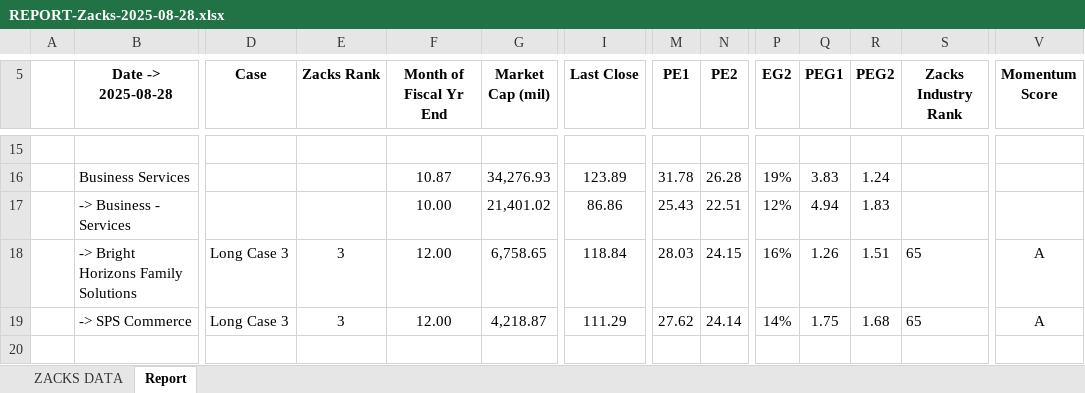
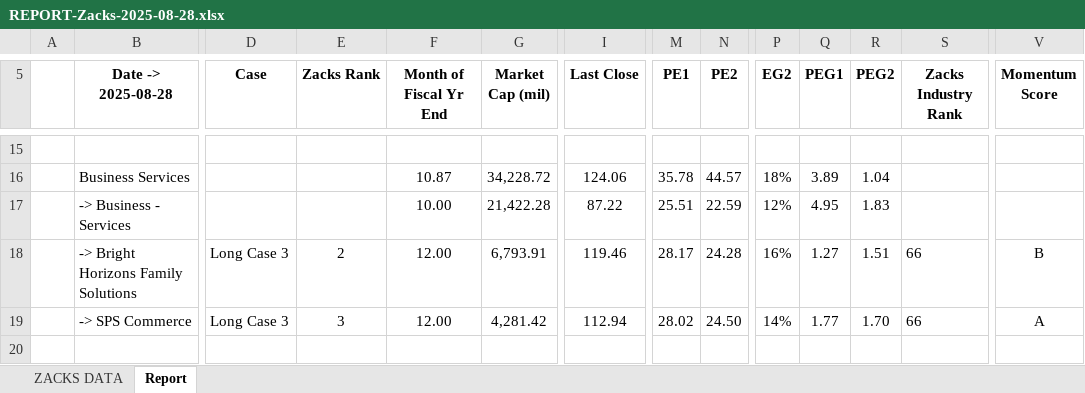
Before and after one commit to omkararade/market-reports, an Excel workbook: REPORT-Zacks-2025-08-28.xlsx, sheet Report, drawn as a sheet; only a part is shown, gaps mark what is left out; values as stored, in another font and other column widths than the file's, no borders; conditional formats not drawn; the diff covers the shown part only; the diff names each change by its address in the sheet, - before the commit and + after, or states it on an @@ line.

```diff
--- a/REPORT-Zacks-2025-08-28.xlsx (sheet Report)
+++ b/REPORT-Zacks-2025-08-28.xlsx (sheet Report)
-G16 (Market Cap (mil)): 34,276.93
+G16 (Market Cap (mil)): 34,228.72
-I16 (Last Close): 123.89
+I16 (Last Close): 124.06
-M16 (PE1): 31.78
+M16 (PE1): 35.78
-N16 (PE2): 26.28
+N16 (PE2): 44.57
-P16 (EG2): 19%
+P16 (EG2): 18%
-Q16 (PEG1): 3.83
+Q16 (PEG1): 3.89
-R16 (PEG2): 1.24
+R16 (PEG2): 1.04
-G17 (Market Cap (mil)): 21,401.02
+G17 (Market Cap (mil)): 21,422.28
-I17 (Last Close): 86.86
+I17 (Last Close): 87.22
-M17 (PE1): 25.43
+M17 (PE1): 25.51
-N17 (PE2): 22.51
+N17 (PE2): 22.59
-Q17 (PEG1): 4.94
+Q17 (PEG1): 4.95
-E18 (Zacks Rank): 3
+E18 (Zacks Rank): 2
-G18 (Market Cap (mil)): 6,758.65
+G18 (Market Cap (mil)): 6,793.91
-I18 (Last Close): 118.84
+I18 (Last Close): 119.46
-M18 (PE1): 28.03
+M18 (PE1): 28.17
-N18 (PE2): 24.15
+N18 (PE2): 24.28
-Q18 (PEG1): 1.26
+Q18 (PEG1): 1.27
-S18:S19 (Zacks Industry Rank): 65
+S18:S19 (Zacks Industry Rank): 66
-V18 (Momentum Score): A
+V18 (Momentum Score): B
-G19 (Market Cap (mil)): 4,218.87
+G19 (Market Cap (mil)): 4,281.42
-I19 (Last Close): 111.29
+I19 (Last Close): 112.94
-M19 (PE1): 27.62
+M19 (PE1): 28.02
-N19 (PE2): 24.14
+N19 (PE2): 24.50
-Q19 (PEG1): 1.75
+Q19 (PEG1): 1.77
-R19 (PEG2): 1.68
+R19 (PEG2): 1.70
```
Also changed, not shown: 50 added rows, 46 removed rows and 166 edited cells elsewhere in this sheet, sheet ZACKS DATA, 2 other files.
